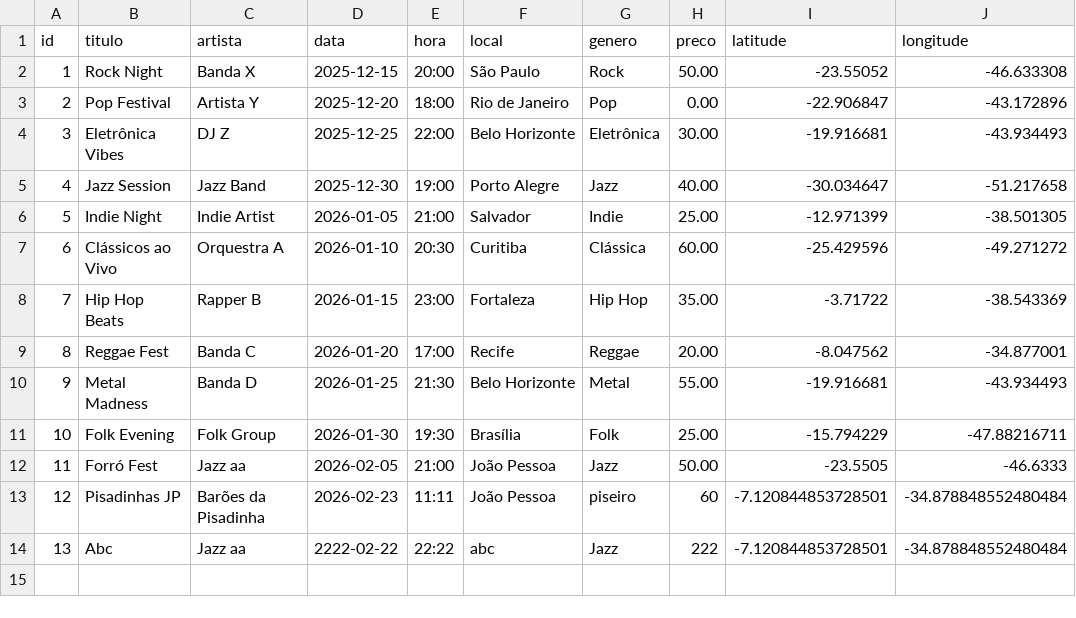
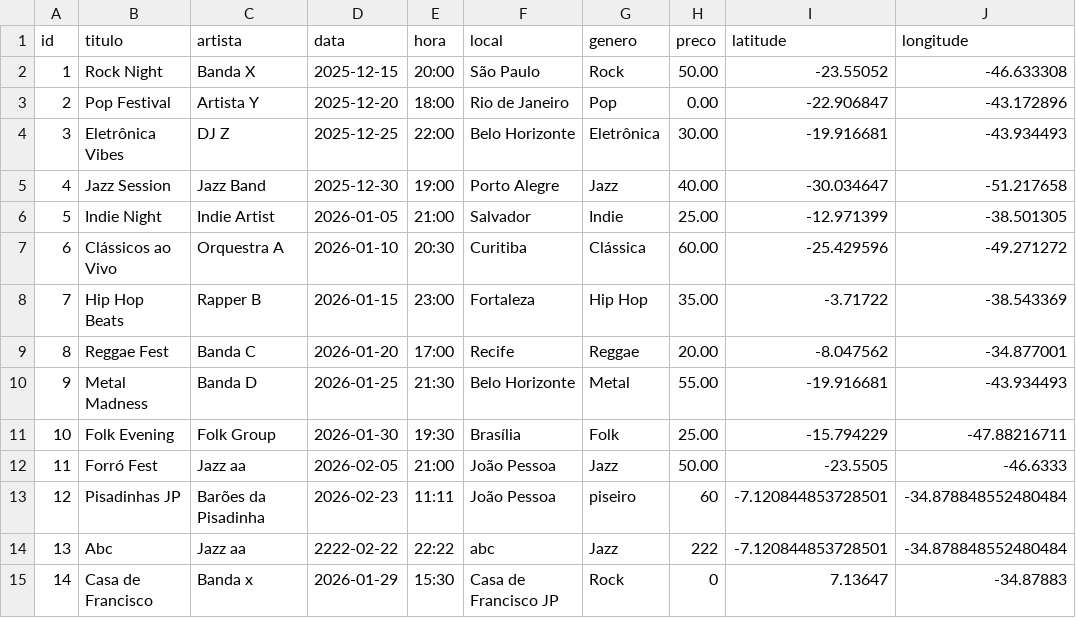
Before and after one commit to Enzuuuuu/SoundTrack, a CSV file: data/dados.csv, drawn as a sheet.

```diff
--- a/data/dados.csv
+++ b/data/dados.csv
@@ -14 +14,2 @@ id,titulo,artista,data,hora,local,genero,preco,latitude,longitude
 13,Abc,Jazz aa,2222-02-22,22:22,abc,Jazz,222,-7.120844853728501,-34.878848552480484
+14,Casa de Francisco,Banda x ,2026-01-29,15:30,Casa de Francisco JP,Rock,0,7.13647,-34.87883
```
Also changed, not shown: 4 other files.
